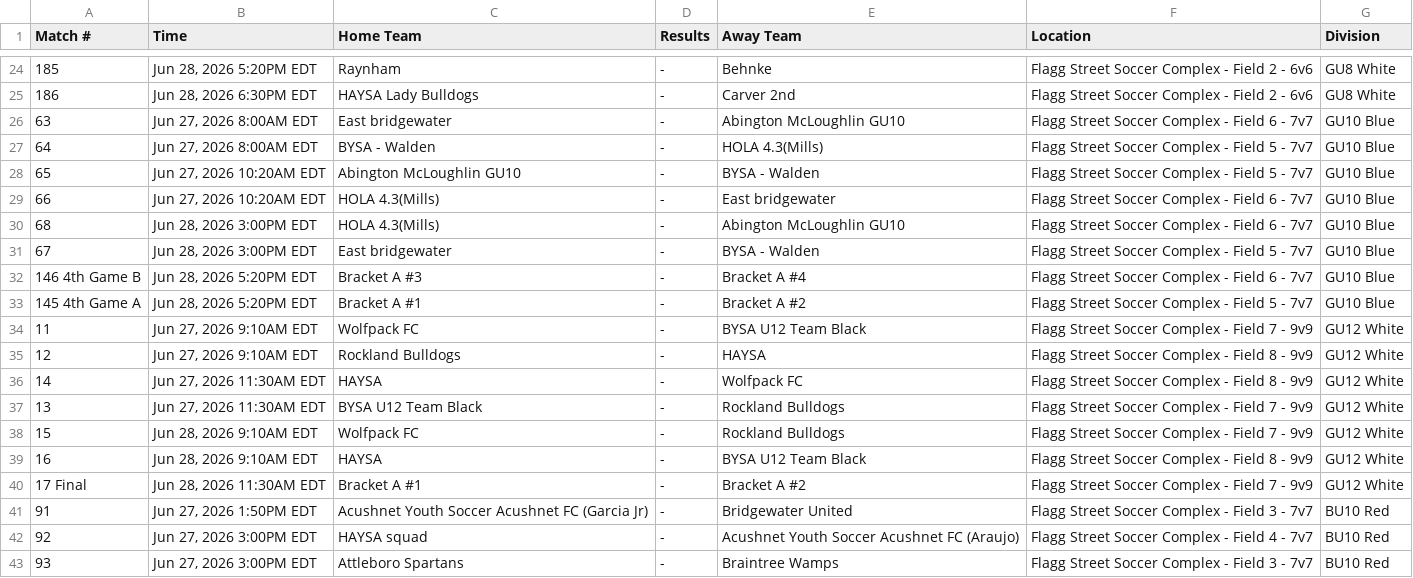
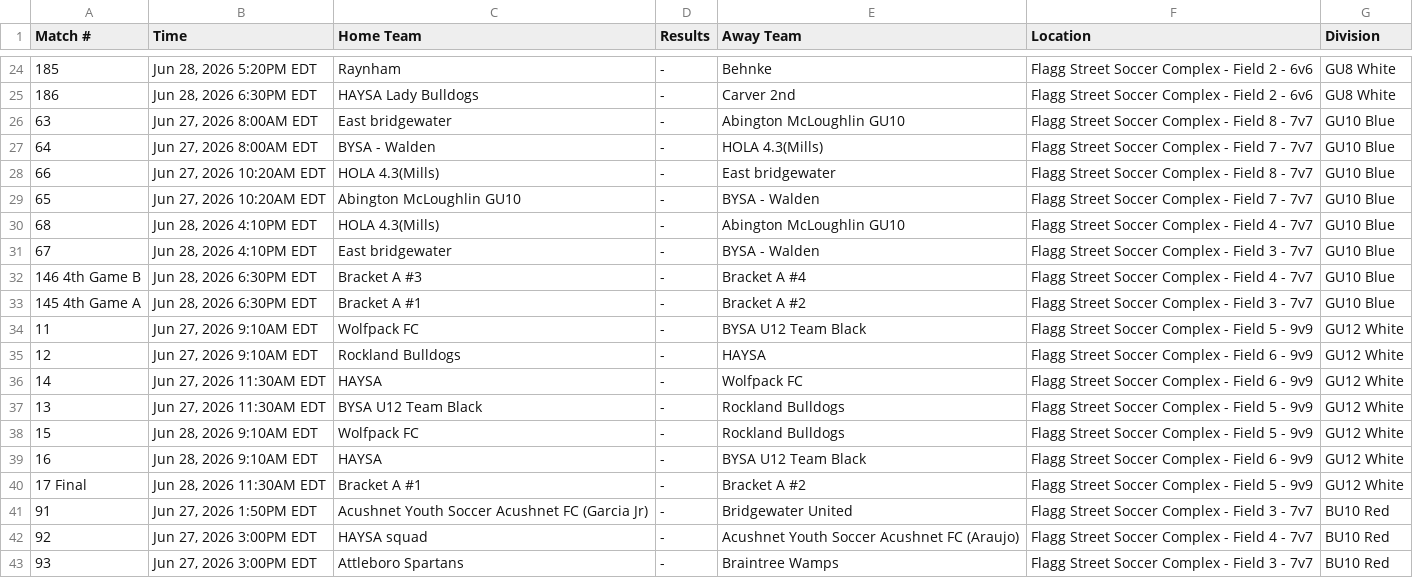
Before and after one commit to dbm1982/bridgewater-cup-scraper, a CSV file: gotsport_raw.csv, drawn as a sheet; only a part is shown, gaps mark what is left out.

```diff
--- a/gotsport_raw.csv
+++ b/gotsport_raw.csv
@@ -25,17 +25,17 @@ Match #,Time,Home Team,Results,Away Team,Location,Division
 186,"Jun 28, 2026 6:30PM EDT",HAYSA Lady Bulldogs,-,Carver 2nd,Flagg Street Soccer Complex - Field 2 - 6v6,GU8 White
-63,"Jun 27, 2026 8:00AM EDT",East bridgewater,-,Abington McLoughlin GU10,Flagg Street Soccer Complex - Field 6 - 7v7,GU10 Blue
-64,"Jun 27, 2026 8:00AM EDT",BYSA - Walden,-,HOLA 4.3(Mills),Flagg Street Soccer Complex - Field 5 - 7v7,GU10 Blue
-65,"Jun 27, 2026 10:20AM EDT",Abington McLoughlin GU10,-,BYSA - Walden,Flagg Street Soccer Complex - Field 5 - 7v7,GU10 Blue
-66,"Jun 27, 2026 10:20AM EDT",HOLA 4.3(Mills),-,East bridgewater,Flagg Street Soccer Complex - Field 6 - 7v7,GU10 Blue
-68,"Jun 28, 2026 3:00PM EDT",HOLA 4.3(Mills),-,Abington McLoughlin GU10,Flagg Street Soccer Complex - Field 6 - 7v7,GU10 Blue
-67,"Jun 28, 2026 3:00PM EDT",East bridgewater,-,BYSA - Walden,Flagg Street Soccer Complex - Field 5 - 7v7,GU10 Blue
-146 4th Game B,"Jun 28, 2026 5:20PM EDT",Bracket A #3,-,Bracket A #4,Flagg Street Soccer Complex - Field 6 - 7v7,GU10 Blue
-145 4th Game A,"Jun 28, 2026 5:20PM EDT",Bracket A #1,-,Bracket A #2,Flagg Street Soccer Complex - Field 5 - 7v7,GU10 Blue
-11,"Jun 27, 2026 9:10AM EDT",Wolfpack FC,-,BYSA U12 Team Black,Flagg Street Soccer Complex - Field 7 - 9v9,GU12 White
-12,"Jun 27, 2026 9:10AM EDT",Rockland Bulldogs,-,HAYSA,Flagg Street Soccer Complex - Field 8 - 9v9,GU12 White
-14,"Jun 27, 2026 11:30AM EDT",HAYSA,-,Wolfpack FC,Flagg Street Soccer Complex - Field 8 - 9v9,GU12 White
-13,"Jun 27, 2026 11:30AM EDT",BYSA U12 Team Black,-,Rockland Bulldogs,Flagg Street Soccer Complex - Field 7 - 9v9,GU12 White
-15,"Jun 28, 2026 9:10AM EDT",Wolfpack FC,-,Rockland Bulldogs,Flagg Street Soccer Complex - Field 7 - 9v9,GU12 White
-16,"Jun 28, 2026 9:10AM EDT",HAYSA,-,BYSA U12 Team Black,Flagg Street Soccer Complex - Field 8 - 9v9,GU12 White
-17 Final,"Jun 28, 2026 11:30AM EDT",Bracket A #1,-,Bracket A #2,Flagg Street Soccer Complex - Field 7 - 9v9,GU12 White
+63,"Jun 27, 2026 8:00AM EDT",East bridgewater,-,Abington McLoughlin GU10,Flagg Street Soccer Complex - Field 8 - 7v7,GU10 Blue
+64,"Jun 27, 2026 8:00AM EDT",BYSA - Walden,-,HOLA 4.3(Mills),Flagg Street Soccer Complex - Field 7 - 7v7,GU10 Blue
+66,"Jun 27, 2026 10:20AM EDT",HOLA 4.3(Mills),-,East bridgewater,Flagg Street Soccer Complex - Field 8 - 7v7,GU10 Blue
+65,"Jun 27, 2026 10:20AM EDT",Abington McLoughlin GU10,-,BYSA - Walden,Flagg Street Soccer Complex - Field 7 - 7v7,GU10 Blue
+68,"Jun 28, 2026 4:10PM EDT",HOLA 4.3(Mills),-,Abington McLoughlin GU10,Flagg Street Soccer Complex - Field 4 - 7v7,GU10 Blue
+67,"Jun 28, 2026 4:10PM EDT",East bridgewater,-,BYSA - Walden,Flagg Street Soccer Complex - Field 3 - 7v7,GU10 Blue
+146 4th Game B,"Jun 28, 2026 6:30PM EDT",Bracket A #3,-,Bracket A #4,Flagg Street Soccer Complex - Field 4 - 7v7,GU10 Blue
+145 4th Game A,"Jun 28, 2026 6:30PM EDT",Bracket A #1,-,Bracket A #2,Flagg Street Soccer Complex - Field 3 - 7v7,GU10 Blue
+11,"Jun 27, 2026 9:10AM EDT",Wolfpack FC,-,BYSA U12 Team Black,Flagg Street Soccer Complex - Field 5 - 9v9,GU12 White
+12,"Jun 27, 2026 9:10AM EDT",Rockland Bulldogs,-,HAYSA,Flagg Street Soccer Complex - Field 6 - 9v9,GU12 White
+14,"Jun 27, 2026 11:30AM EDT",HAYSA,-,Wolfpack FC,Flagg Street Soccer Complex - Field 6 - 9v9,GU12 White
+13,"Jun 27, 2026 11:30AM EDT",BYSA U12 Team Black,-,Rockland Bulldogs,Flagg Street Soccer Complex - Field 5 - 9v9,GU12 White
+15,"Jun 28, 2026 9:10AM EDT",Wolfpack FC,-,Rockland Bulldogs,Flagg Street Soccer Complex - Field 5 - 9v9,GU12 White
+16,"Jun 28, 2026 9:10AM EDT",HAYSA,-,BYSA U12 Team Black,Flagg Street Soccer Complex - Field 6 - 9v9,GU12 White
+17 Final,"Jun 28, 2026 11:30AM EDT",Bracket A #1,-,Bracket A #2,Flagg Street Soccer Complex - Field 5 - 9v9,GU12 White
 91,"Jun 27, 2026 1:50PM EDT",Acushnet Youth Soccer Acushnet FC (Garcia Jr),-,Bridgewater United,Flagg Street Soccer Complex - Field 3 - 7v7,BU10 Red
```
Also changed, not shown: gotsport_normalized.csv, 38 other files.
